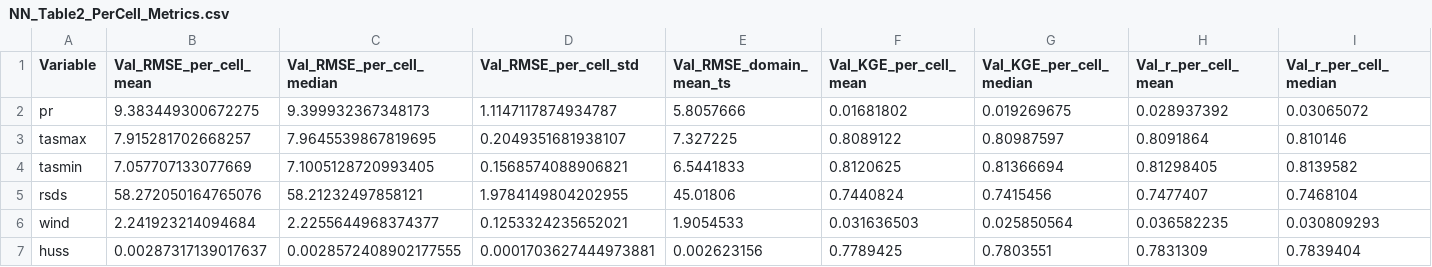
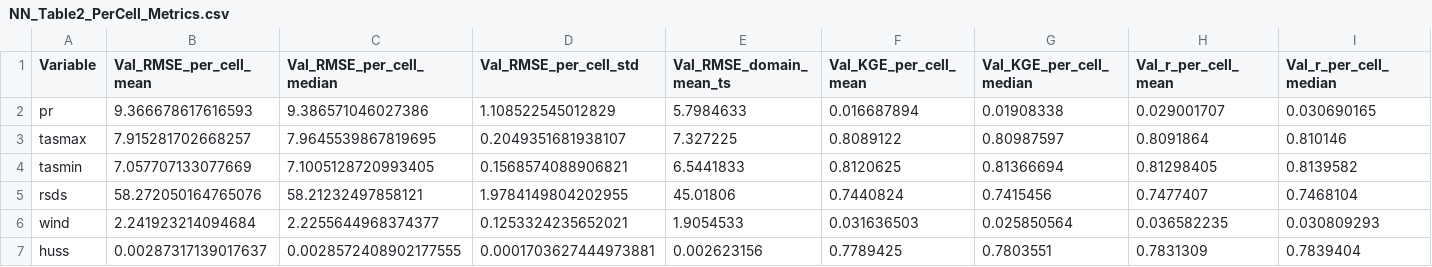
Before and after one commit to elijahczimmerly-source/drops-of-resilience, a CSV file: bilinear-vs-nn-regridding/pipeline/output/nearest_neighbor/NN_Table2_PerCell_Metrics.csv, drawn as a sheet; only a part is shown; the diff covers the shown part only; the diff names each change by its address in the sheet, - before the commit and + after, or states it on an @@ line.

```diff
--- a/bilinear-vs-nn-regridding/pipeline/output/nearest_neighbor/NN_Table2_PerCell_Metrics.csv
+++ b/bilinear-vs-nn-regridding/pipeline/output/nearest_neighbor/NN_Table2_PerCell_Metrics.csv
-B2 (Val_RMSE_per_cell_mean): 9.383449300672275
+B2 (Val_RMSE_per_cell_mean): 9.366678617616593
-C2 (Val_RMSE_per_cell_median): 9.399932367348173
+C2 (Val_RMSE_per_cell_median): 9.386571046027386
-D2 (Val_RMSE_per_cell_std): 1.1147117874934787
+D2 (Val_RMSE_per_cell_std): 1.108522545012829
-E2 (Val_RMSE_domain_mean_ts): 5.8057666
+E2 (Val_RMSE_domain_mean_ts): 5.7984633
-F2 (Val_KGE_per_cell_mean): 0.01681802
+F2 (Val_KGE_per_cell_mean): 0.016687894
-G2 (Val_KGE_per_cell_median): 0.019269675
+G2 (Val_KGE_per_cell_median): 0.01908338
-H2 (Val_r_per_cell_mean): 0.028937392
+H2 (Val_r_per_cell_mean): 0.029001707
-I2 (Val_r_per_cell_median): 0.03065072
+I2 (Val_r_per_cell_median): 0.030690165
```
Also changed, not shown: 2 edited cells elsewhere in this file, bilinear-vs-nn-regridding/pipeline/output/nearest_neighbor/NN_Table1_Pooled_Metrics.csv, 7 other files.
